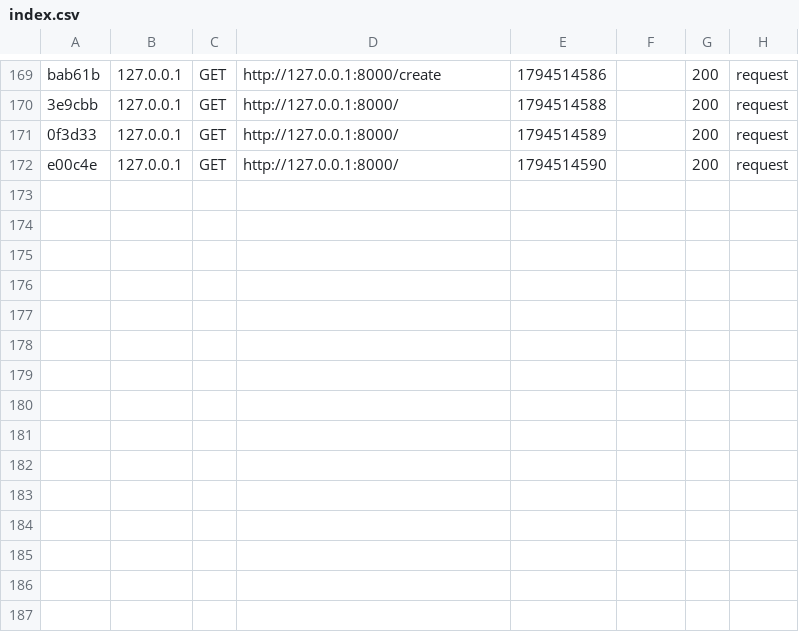
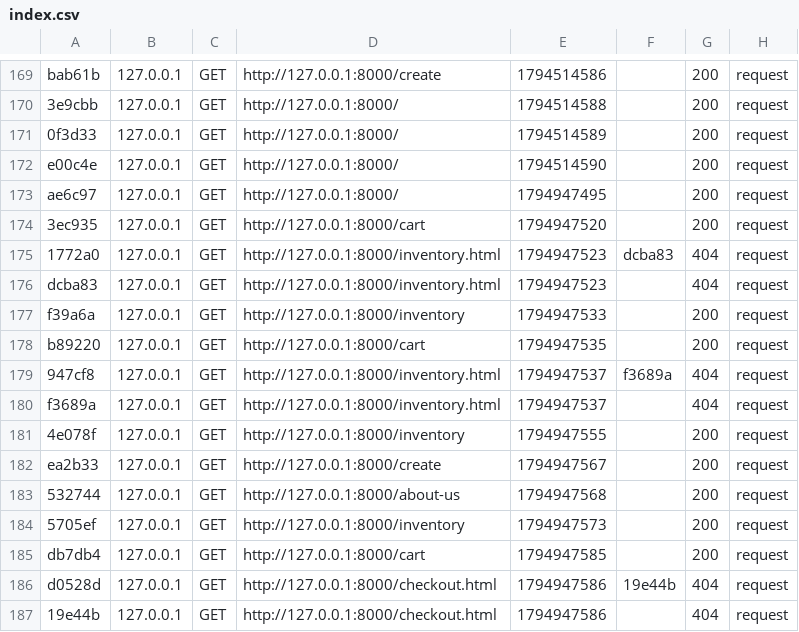
Before and after one commit to DotedDoe/cmps2940-midterm, a CSV file: var/cache/dev/profiler/index.csv, drawn as a sheet; only a part is shown, gaps mark what is left out.

```diff
--- a/var/cache/dev/profiler/index.csv
+++ b/var/cache/dev/profiler/index.csv
@@ -172 +172,16 @@ bab61b,127.0.0.1,GET,http://127.0.0.1:8000/create,1794514586,,200,request
 e00c4e,127.0.0.1,GET,http://127.0.0.1:8000/,1794514590,,200,request
+ae6c97,127.0.0.1,GET,http://127.0.0.1:8000/,1794947495,,200,request
+3ec935,127.0.0.1,GET,http://127.0.0.1:8000/cart,1794947520,,200,request
+1772a0,127.0.0.1,GET,http://127.0.0.1:8000/inventory.html,1794947523,dcba83,404,request
+dcba83,127.0.0.1,GET,http://127.0.0.1:8000/inventory.html,1794947523,,404,request
+f39a6a,127.0.0.1,GET,http://127.0.0.1:8000/inventory,1794947533,,200,request
+b89220,127.0.0.1,GET,http://127.0.0.1:8000/cart,1794947535,,200,request
+947cf8,127.0.0.1,GET,http://127.0.0.1:8000/inventory.html,1794947537,f3689a,404,request
+f3689a,127.0.0.1,GET,http://127.0.0.1:8000/inventory.html,1794947537,,404,request
+4e078f,127.0.0.1,GET,http://127.0.0.1:8000/inventory,1794947555,,200,request
+ea2b33,127.0.0.1,GET,http://127.0.0.1:8000/create,1794947567,,200,request
+532744,127.0.0.1,GET,http://127.0.0.1:8000/about-us,1794947568,,200,request
+5705ef,127.0.0.1,GET,http://127.0.0.1:8000/inventory,1794947573,,200,request
+db7db4,127.0.0.1,GET,http://127.0.0.1:8000/cart,1794947585,,200,request
+d0528d,127.0.0.1,GET,http://127.0.0.1:8000/checkout.html,1794947586,19e44b,404,request
+19e44b,127.0.0.1,GET,http://127.0.0.1:8000/checkout.html,1794947586,,404,request
```
Also changed, not shown: 12 other files.
